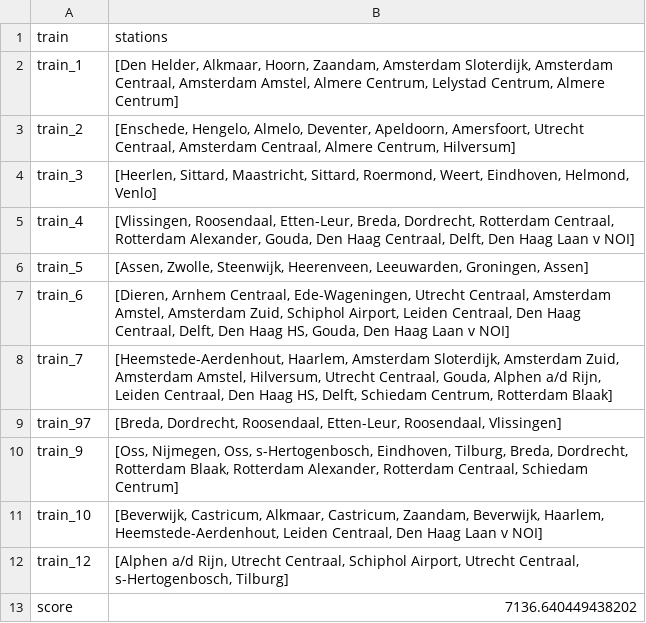
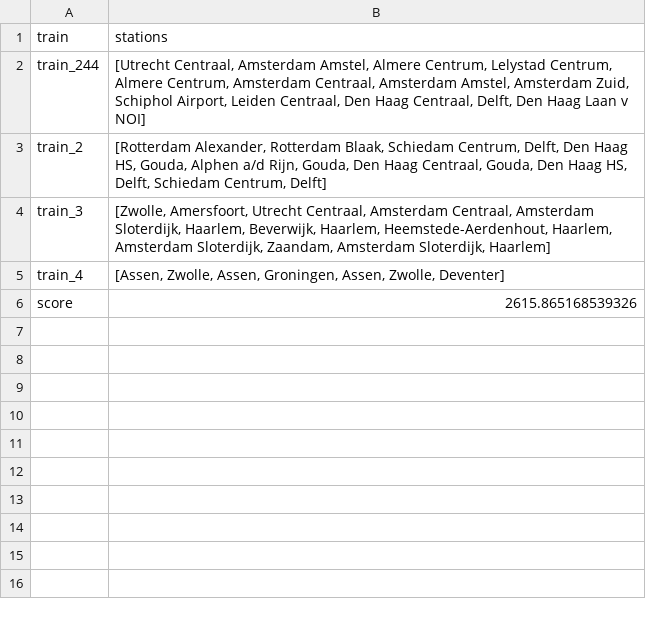
Before and after one commit to alissabijtjes/AH-project, a CSV file: resultaten/output.csv, drawn as a sheet.

```diff
--- a/resultaten/output.csv
+++ b/resultaten/output.csv
@@ -1,13 +1,6 @@
 train,stations
-train_1,"[Den Helder, Alkmaar, Hoorn, Zaandam, Amsterdam Sloterdijk, Amsterdam Centraal, Amsterdam Amstel, Almere Centrum, Lelystad Centrum, Almere Centrum]"
-train_2,"[Enschede, Hengelo, Almelo, Deventer, Apeldoorn, Amersfoort, Utrecht Centraal, Amsterdam Centraal, Almere Centrum, Hilversum]"
-train_3,"[Heerlen, Sittard, Maastricht, Sittard, Roermond, Weert, Eindhoven, Helmond, Venlo]"
-train_4,"[Vlissingen, Roosendaal, Etten-Leur, Breda, Dordrecht, Rotterdam Centraal, Rotterdam Alexander, Gouda, Den Haag Centraal, Delft, Den Haag Laan v NOI]"
-train_5,"[Assen, Zwolle, Steenwijk, Heerenveen, Leeuwarden, Groningen, Assen]"
-train_6,"[Dieren, Arnhem Centraal, Ede-Wageningen, Utrecht Centraal, Amsterdam Amstel, Amsterdam Zuid, Schiphol Airport, Leiden Centraal, Den Haag Centraal, Delft, Den Haag HS, Gouda, Den Haag Laan v NOI]"
-train_7,"[Heemstede-Aerdenhout, Haarlem, Amsterdam Sloterdijk, Amsterdam Zuid, Amsterdam Amstel, Hilversum, Utrecht Centraal, Gouda, Alphen a/d Rijn, Leiden Centraal, Den Haag HS, Delft, Schiedam Centrum, Rotterdam Blaak]"
-train_97,"[Breda, Dordrecht, Roosendaal, Etten-Leur, Roosendaal, Vlissingen]"
-train_9,"[Oss, Nijmegen, Oss, s-Hertogenbosch, Eindhoven, Tilburg, Breda, Dordrecht, Rotterdam Blaak, Rotterdam Alexander, Rotterdam Centraal, Schiedam Centrum]"
-train_10,"[Beverwijk, Castricum, Alkmaar, Castricum, Zaandam, Beverwijk, Haarlem, Heemstede-Aerdenhout, Leiden Centraal, Den Haag Laan v NOI]"
-train_12,"[Alphen a/d Rijn, Utrecht Centraal, Schiphol Airport, Utrecht Centraal, s-Hertogenbosch, Tilburg]"
-score,7136.640449438202
+train_244,"[Utrecht Centraal, Amsterdam Amstel, Almere Centrum, Lelystad Centrum, Almere Centrum, Amsterdam Centraal, Amsterdam Amstel, Amsterdam Zuid, Schiphol Airport, Leiden Centraal, Den Haag Centraal, Delft, Den Haag Laan v NOI]"
+train_2,"[Rotterdam Alexander, Rotterdam Blaak, Schiedam Centrum, Delft, Den Haag HS, Gouda, Alphen a/d Rijn, Gouda, Den Haag Centraal, Gouda, Den Haag HS, Delft, Schiedam Centrum, Delft]"
+train_3,"[Zwolle, Amersfoort, Utrecht Centraal, Amsterdam Centraal, Amsterdam Sloterdijk, Haarlem, Beverwijk, Haarlem, Heemstede-Aerdenhout, Haarlem, Amsterdam Sloterdijk, Zaandam, Amsterdam Sloterdijk, Haarlem]"
+train_4,"[Assen, Zwolle, Assen, Groningen, Assen, Zwolle, Deventer]"
+score,2615.865168539326
```
Also changed, not shown: resultaten/results_values.csv, 3 other files.
